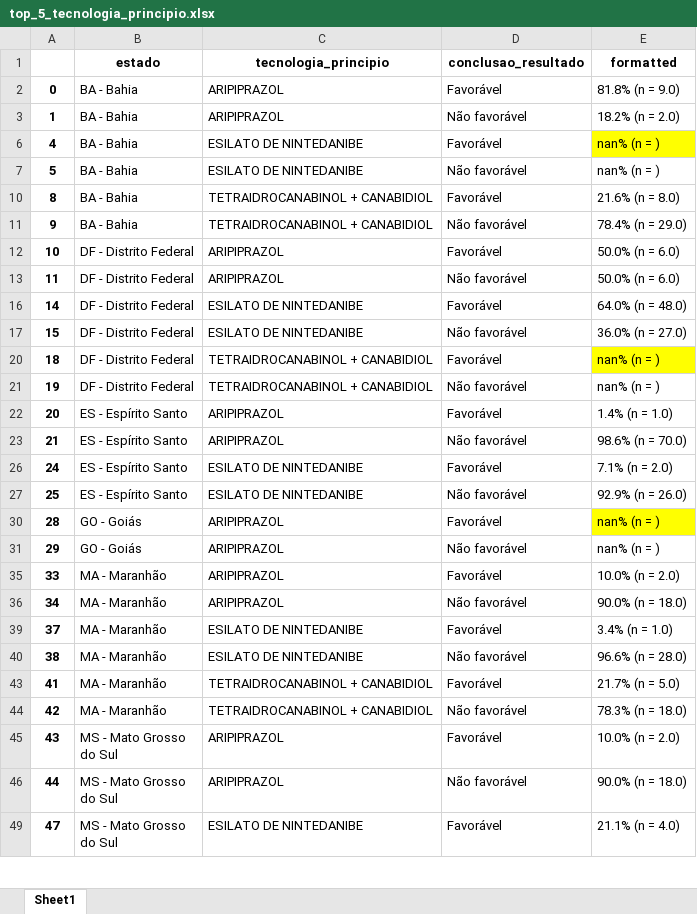
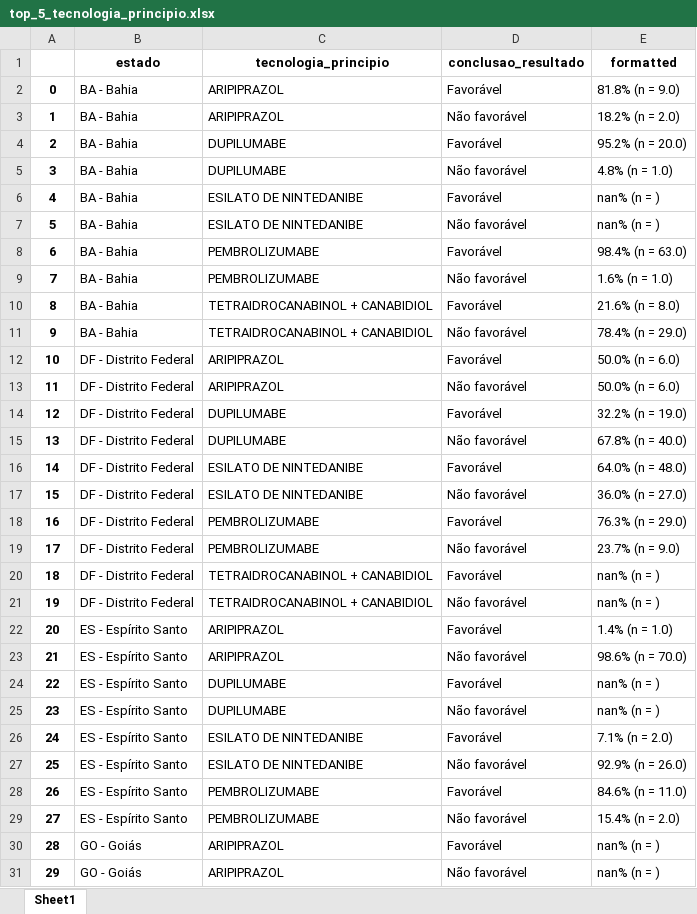
Before and after one commit to bdcdo/mestrado, an Excel workbook: cap2/2 Pareceres completos/top_5_tecnologia_principio.xlsx, sheet Sheet1, drawn as a sheet; only a part is shown; the shorter side is filled out with more unchanged rows; values as stored, in another font and other column widths than the file's, no borders; the diff covers the shown part only; the diff names each change by its address in the sheet, - before the commit and + after, or states it on an @@ line.

```diff
--- a/cap2/2 Pareceres completos/top_5_tecnologia_principio.xlsx (sheet Sheet1)
+++ b/cap2/2 Pareceres completos/top_5_tecnologia_principio.xlsx (sheet Sheet1)
@@ row 4 unhidden: 2 | BA - Bahia | DUPILUMABE | Favorável | 95.2% (n = 20.0) @@
@@ row 5 unhidden: 3 | BA - Bahia | DUPILUMABE | Não favorável | 4.8% (n = 1.0) @@
-E6 fill: #FFFF00
+E6 fill: none
@@ row 8 unhidden: 6 | BA - Bahia | PEMBROLIZUMABE | Favorável | 98.4% (n = 63.0) @@
@@ row 9 unhidden: 7 | BA - Bahia | PEMBROLIZUMABE | Não favorável | 1.6% (n = 1.0) @@
@@ row 14 unhidden: 12 | DF - Distrito Federal | DUPILUMABE | Favorável | 32.2% (n = 19.0) @@
@@ row 15 unhidden: 13 | DF - Distrito Federal | DUPILUMABE | Não favorável | 67.8% (n = 40.0) @@
@@ row 18 unhidden: 16 | DF - Distrito Federal | PEMBROLIZUMABE | Favorável | 76.3% (n = 29.0) @@
@@ row 19 unhidden: 17 | DF - Distrito Federal | PEMBROLIZUMABE | Não favorável | 23.7% (n = 9.0) @@
-E20 fill: #FFFF00
+E20 fill: none
@@ row 24 unhidden: 22 | ES - Espírito Santo | DUPILUMABE | Favorável | nan% (n = ) @@
@@ row 25 unhidden: 23 | ES - Espírito Santo | DUPILUMABE | Não favorável | nan% (n = ) @@
@@ row 28 unhidden: 26 | ES - Espírito Santo | PEMBROLIZUMABE | Favorável | 84.6% (n = 11.0) @@
@@ row 29 unhidden: 27 | ES - Espírito Santo | PEMBROLIZUMABE | Não favorável | 15.4% (n = 2.0) @@
-E30 fill: #FFFF00
+E30 fill: none
```
Also changed, not shown: 44 hidden or unhidden rows and cell formats elsewhere in this sheet, cap2/2 Pareceres completos/debug1.xlsx, cap2/2 Pareceres completos/doencas_mais_frequentes.xlsx, 20 other files.
